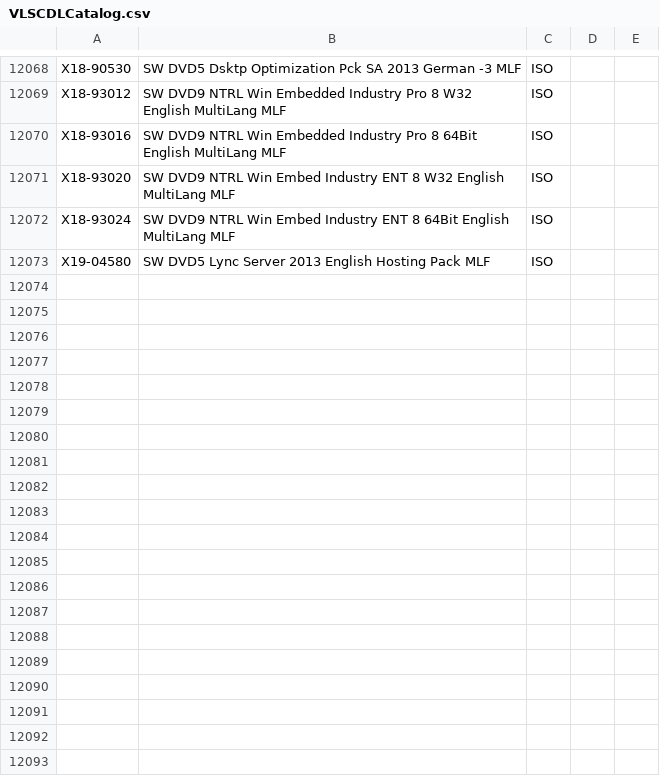
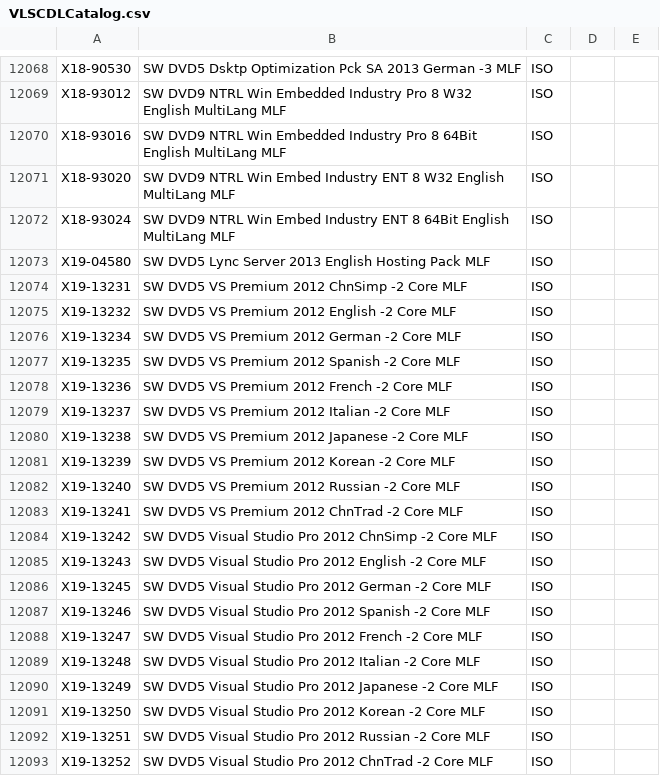
Before and after one commit to CNMan/VLSCDLCatalog, a CSV file: VLSCDLCatalog.csv, drawn as a sheet; only a part is shown, gaps mark what is left out; the diff covers the shown part only.

Commit message:
20130923

```diff
--- a/VLSCDLCatalog.csv
+++ b/VLSCDLCatalog.csv
@@ -12073 +12073,21 @@ X18-93024,SW DVD9 NTRL Win Embed Industry ENT 8 64Bit English MultiLang MLF,ISO
 X19-04580,SW DVD5 Lync Server 2013 English Hosting Pack MLF,ISO
+X19-13231,SW DVD5 VS Premium 2012 ChnSimp -2 Core MLF,ISO
+X19-13232,SW DVD5 VS Premium 2012 English -2 Core MLF,ISO
+X19-13234,SW DVD5 VS Premium 2012 German -2 Core MLF,ISO
+X19-13235,SW DVD5 VS Premium 2012 Spanish -2 Core MLF,ISO
+X19-13236,SW DVD5 VS Premium 2012 French -2 Core MLF,ISO
+X19-13237,SW DVD5 VS Premium 2012 Italian -2 Core MLF,ISO
+X19-13238,SW DVD5 VS Premium 2012 Japanese -2 Core MLF,ISO
+X19-13239,SW DVD5 VS Premium 2012 Korean -2 Core MLF,ISO
+X19-13240,SW DVD5 VS Premium 2012 Russian -2 Core MLF,ISO
+X19-13241,SW DVD5 VS Premium 2012 ChnTrad -2 Core MLF,ISO
+X19-13242,SW DVD5 Visual Studio Pro 2012 ChnSimp -2 Core MLF,ISO
+X19-13243,SW DVD5 Visual Studio Pro 2012 English -2 Core MLF,ISO
+X19-13245,SW DVD5 Visual Studio Pro 2012 German -2 Core MLF,ISO
+X19-13246,SW DVD5 Visual Studio Pro 2012 Spanish -2 Core MLF,ISO
+X19-13247,SW DVD5 Visual Studio Pro 2012 French -2 Core MLF,ISO
+X19-13248,SW DVD5 Visual Studio Pro 2012 Italian -2 Core MLF,ISO
+X19-13249,SW DVD5 Visual Studio Pro 2012 Japanese -2 Core MLF,ISO
+X19-13250,SW DVD5 Visual Studio Pro 2012 Korean -2 Core MLF,ISO
+X19-13251,SW DVD5 Visual Studio Pro 2012 Russian -2 Core MLF,ISO
+X19-13252,SW DVD5 Visual Studio Pro 2012 ChnTrad -2 Core MLF,ISO
```
Also changed, not shown: 10 added rows elsewhere in this file.
